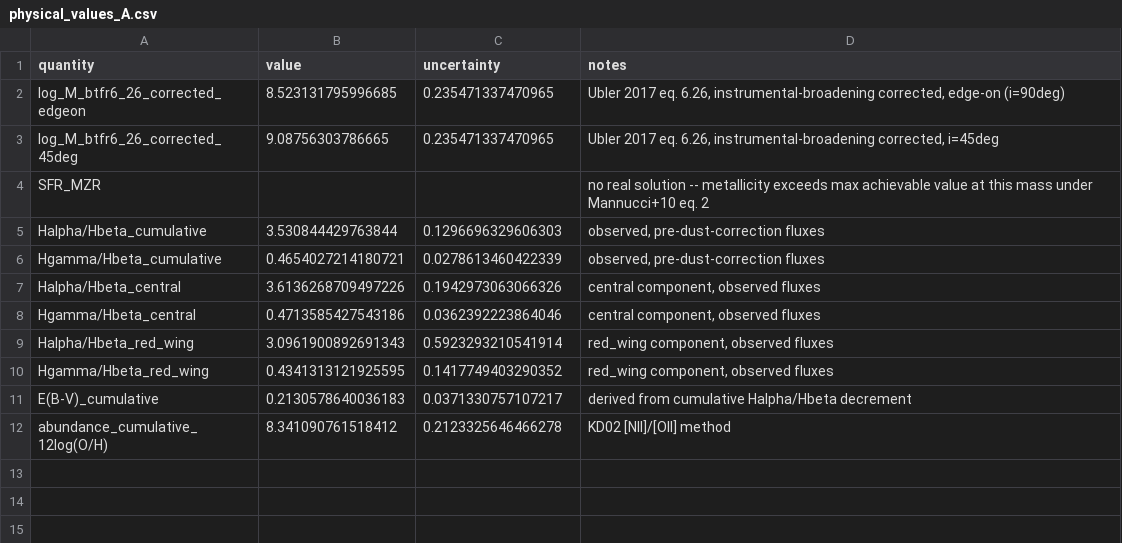
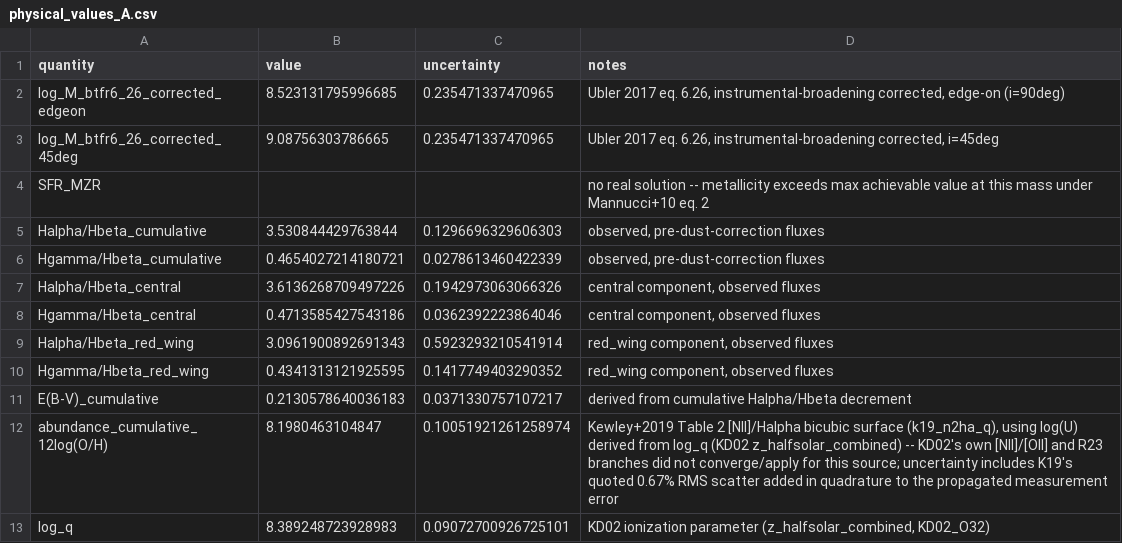
Before and after one commit to orianashi/Horseshoe, a CSV file: output/joint_fit/untied_singlecomponent_[oii]/physical_values_A.csv, drawn as a sheet.

Commit message:
added K19 N2 metallicity diagnostic which has scatter for source A, upper limit for source B. also now there muse stuff.

```diff
--- a/output/joint_fit/untied_singlecomponent_[oii]/physical_values_A.csv
+++ b/output/joint_fit/untied_singlecomponent_[oii]/physical_values_A.csv
@@ -11,2 +11,3 @@ Hgamma/Hbeta_red_wing,0.4341313121925595,0.1417749403290352,"red_wing component,
 E(B-V)_cumulative,0.2130578640036183,0.0371330757107217,derived from cumulative Halpha/Hbeta decrement
-abundance_cumulative_12log(O/H),8.341090761518412,0.2123325646466278,KD02 [NII]/[OII] method
+abundance_cumulative_12log(O/H),8.1980463104847,0.10051921261258974,"Kewley+2019 Table 2 [NII]/Halpha bicubic surface (k19_n2ha_q), using log(U) derived from log_q (KD02 z_halfsolar_combined) -- KD02's own [NII]/[OII] and R23 branches did not converge/apply for this source; uncertainty includes K19's quoted 0.67% RMS scatter added in quadrature to the propagated measurement error"
+log_q,8.389248723928983,0.09072700926725101,"KD02 ionization parameter (z_halfsolar_combined, KD02_O32)"
```
Also changed, not shown: output/joint_fit/untied_singlecomponent_[oii]/dust_corrected/dust_corrected_diagnostics/emission_lines_A_ratios_dust_corrected.csv, output/joint_fit/untied_singlecomponent_[oii]/dust_corrected/dust_corrected_diagnostics/emission_lines_B_ratios_dust_corrected.csv, 40 other files.
